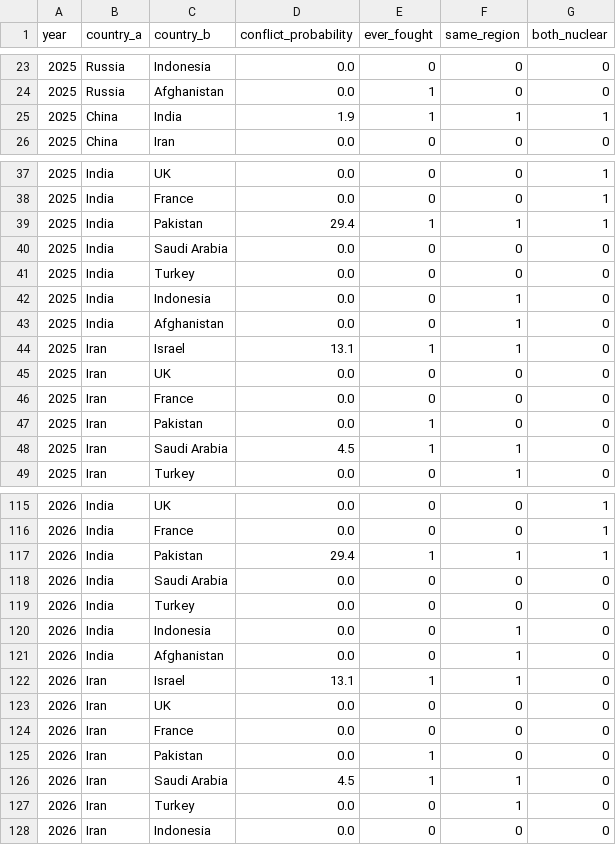
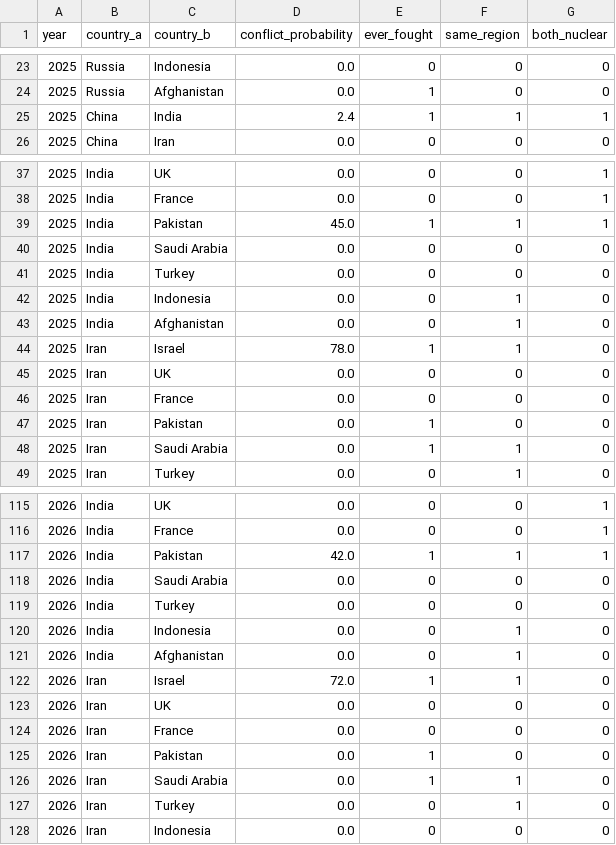
Before and after one commit to vipuljain675-projects/ML-Machine-Learning-Project, a CSV file: python-api/dyadic_predictions.csv, drawn as a sheet; only a part is shown, gaps mark what is left out; the diff covers the shown part only.

```diff
--- a/python-api/dyadic_predictions.csv
+++ b/python-api/dyadic_predictions.csv
@@ -24,3 +24,3 @@ year,country_a,country_b,conflict_probability,ever_fought,same_region,both_nucle
 2025,Russia,Afghanistan,0.0,1,0,0
-2025,China,India,1.9,1,1,1
+2025,China,India,2.4,1,1,1
 2025,China,Iran,0.0,0,0,0
@@ -38,3 +38,3 @@ year,country_a,country_b,conflict_probability,ever_fought,same_region,both_nucle
 2025,India,France,0.0,0,0,1
-2025,India,Pakistan,29.4,1,1,1
+2025,India,Pakistan,45.0,1,1,1
 2025,India,Saudi Arabia,0.0,0,0,0
@@ -43,3 +43,3 @@ year,country_a,country_b,conflict_probability,ever_fought,same_region,both_nucle
 2025,India,Afghanistan,0.0,0,1,0
-2025,Iran,Israel,13.1,1,1,0
+2025,Iran,Israel,78.0,1,1,0
 2025,Iran,UK,0.0,0,0,0
@@ -47,3 +47,3 @@ year,country_a,country_b,conflict_probability,ever_fought,same_region,both_nucle
 2025,Iran,Pakistan,0.0,1,0,0
-2025,Iran,Saudi Arabia,4.5,1,1,0
+2025,Iran,Saudi Arabia,0.0,1,1,0
 2025,Iran,Turkey,0.0,0,1,0
@@ -116,3 +116,3 @@ year,country_a,country_b,conflict_probability,ever_fought,same_region,both_nucle
 2026,India,France,0.0,0,0,1
-2026,India,Pakistan,29.4,1,1,1
+2026,India,Pakistan,42.0,1,1,1
 2026,India,Saudi Arabia,0.0,0,0,0
@@ -121,3 +121,3 @@ year,country_a,country_b,conflict_probability,ever_fought,same_region,both_nucle
 2026,India,Afghanistan,0.0,0,1,0
-2026,Iran,Israel,13.1,1,1,0
+2026,Iran,Israel,72.0,1,1,0
 2026,Iran,UK,0.0,0,0,0
@@ -125,3 +125,3 @@ year,country_a,country_b,conflict_probability,ever_fought,same_region,both_nucle
 2026,Iran,Pakistan,0.0,1,0,0
-2026,Iran,Saudi Arabia,4.5,1,1,0
+2026,Iran,Saudi Arabia,0.0,1,1,0
 2026,Iran,Turkey,0.0,0,1,0
```
Also changed, not shown: 41 edited cells elsewhere in this file, 5 other files.
